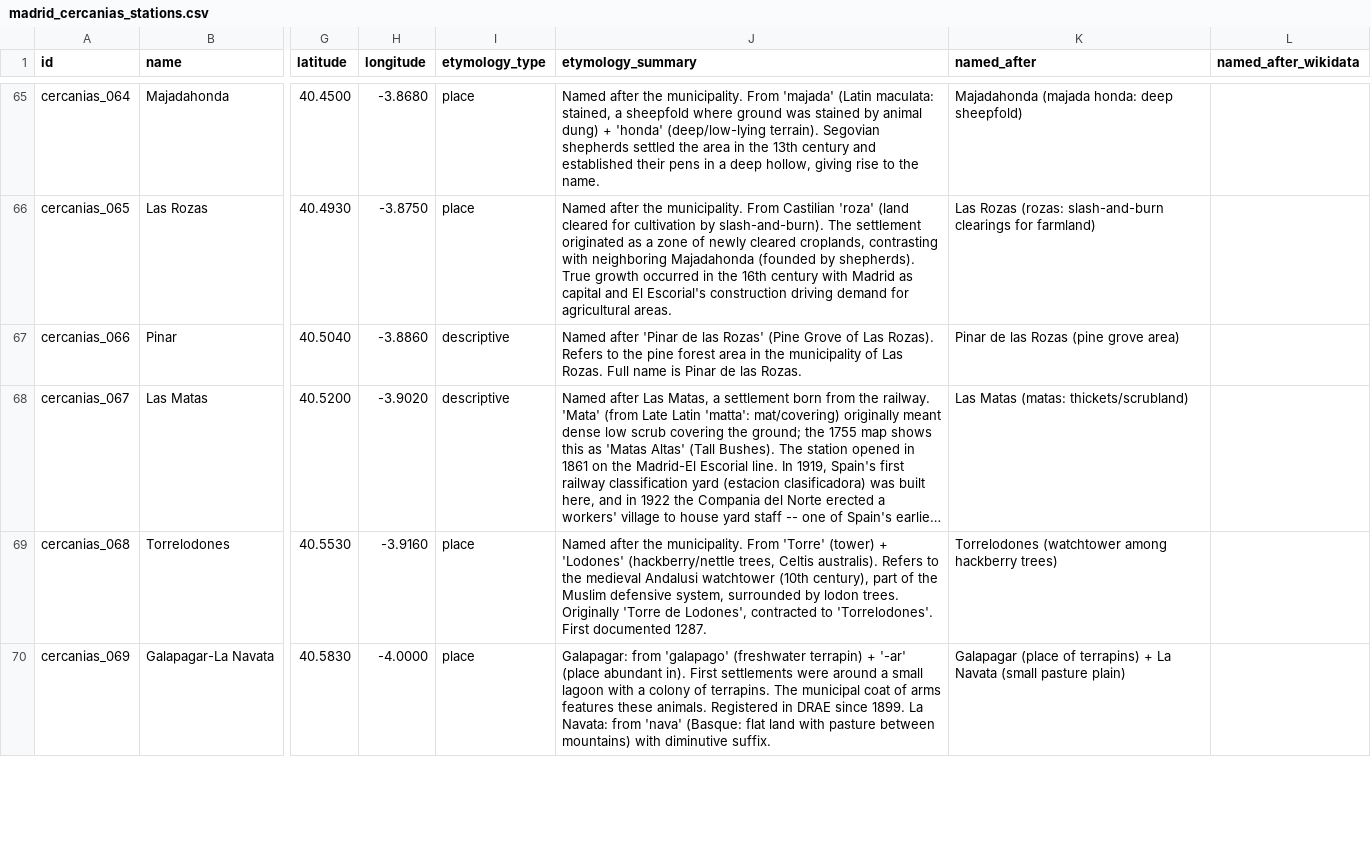
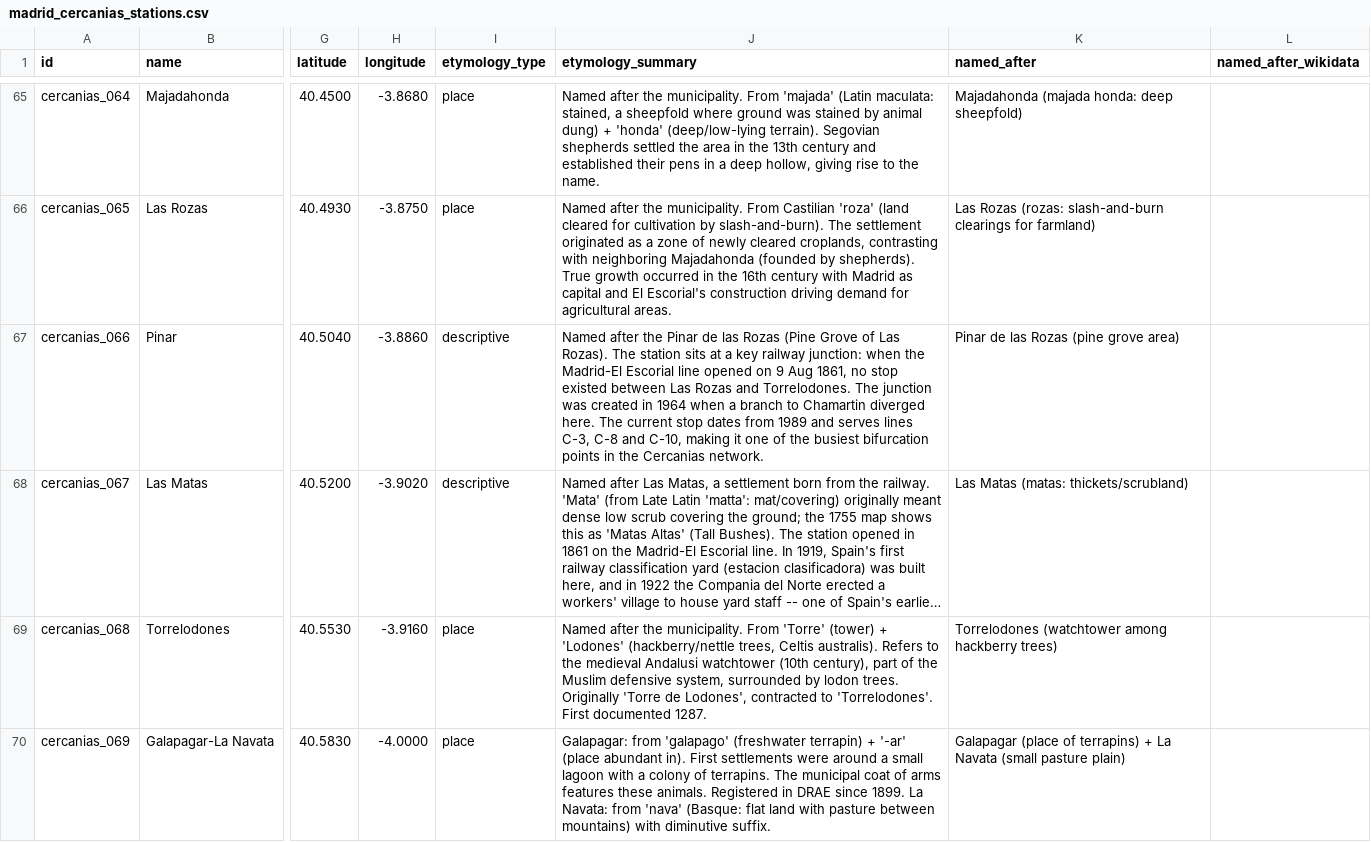
Before and after one commit to lbm364dl/toponyms-origins, a CSV file: data/madrid_cercanias_stations.csv, drawn as a sheet; only a part is shown, gaps mark what is left out; long unchanged cells end in …; the diff covers the shown part only; the diff names each change by its address in the sheet, - before the commit and + after, or states it on an @@ line.

```diff
--- a/data/madrid_cercanias_stations.csv
+++ b/data/madrid_cercanias_stations.csv
-J67 (etymology_summary): Named after 'Pinar de las Rozas' (Pine Grove of Las Rozas). Refers to the pine forest area in the municipality of Las Rozas. Full name is Pinar de las Rozas.
+J67 (etymology_summary): Named after the Pinar de las Rozas (Pine Grove of Las Rozas). The station sits at a key railway junction: when the Madrid-El Escorial line opened on 9 Aug 1861, no stop existed between Las Rozas and Torrelodones. The junction was created in 1964 when a branch to Chamartin diverged here. The current stop dates from 1989 and serves lines C-3, C-8 and C-10, making it one of the busiest bifurcation points in the Cercanias network.
```
Also changed, not shown: 5 edited cells elsewhere in this file, data/madrid_metro_ligero_stations.csv, data/madrid_metro_stations.csv, 2 other files.
